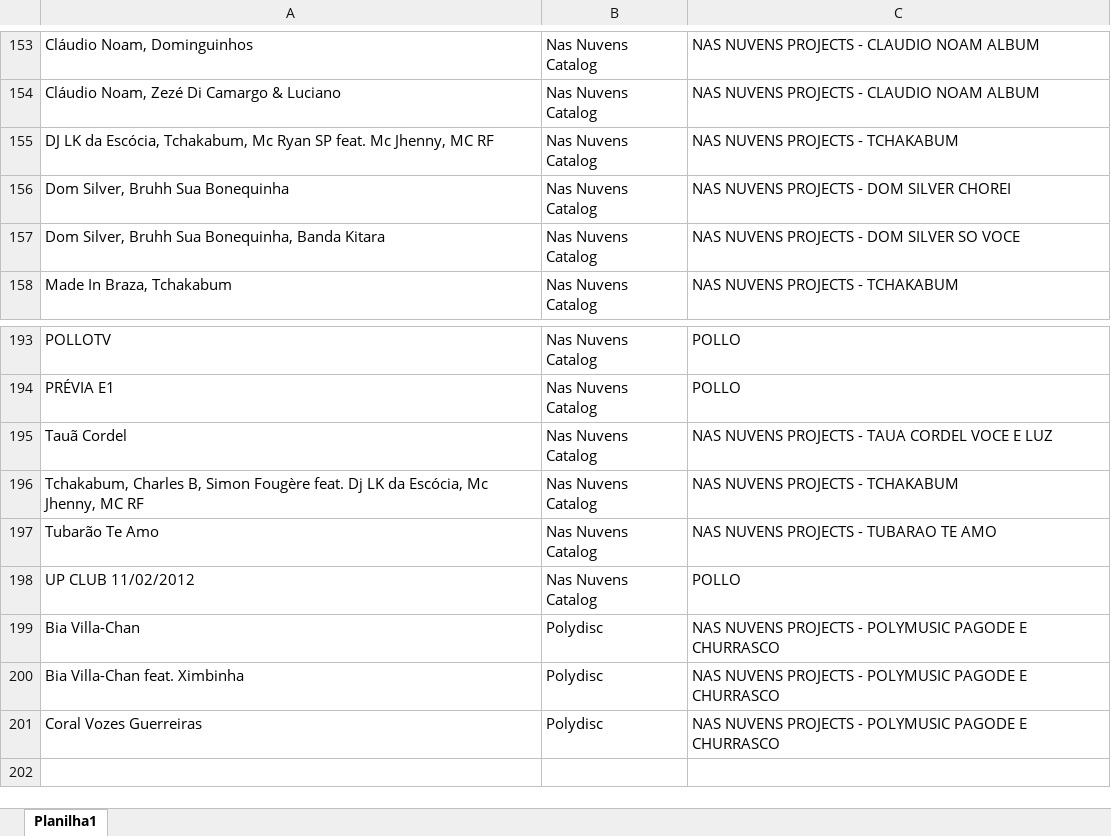
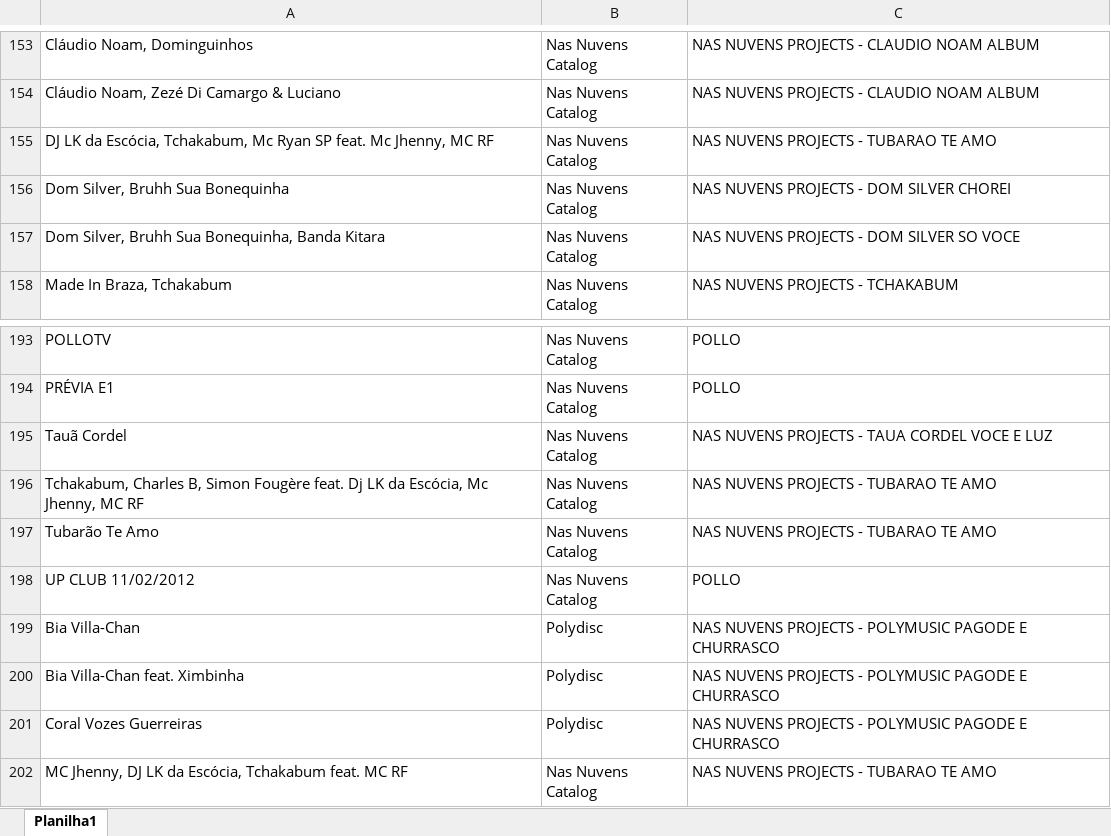
Before and after one commit to nasnuvensdev/nasnuvens-app, an Excel workbook: data/mapping/mapping-artistas-ingrooves.xlsx, sheet Planilha1, drawn as a sheet; only a part is shown, gaps mark what is left out; values as stored, in another font and other column widths than the file's, no borders; conditional formats and table styles not drawn; the diff names each change by its address in the sheet, - before the commit and + after, or states it on an @@ line.

Commit message:
Correção caminho mapping

```diff
--- a/data/mapping/mapping-artistas-ingrooves.xlsx (sheet Planilha1)
+++ b/data/mapping/mapping-artistas-ingrooves.xlsx (sheet Planilha1)
-C155: NAS NUVENS PROJECTS - TCHAKABUM
+C155: NAS NUVENS PROJECTS - TUBARAO TE AMO
-C196: NAS NUVENS PROJECTS - TCHAKABUM
+C196: NAS NUVENS PROJECTS - TUBARAO TE AMO
+row 202: MC Jhenny, DJ LK da Escócia, Tchakabum feat. MC RF | Nas Nuvens Catalog | NAS NUVENS PROJECTS - TUBARAO TE AMO
```
Also changed, not shown: 1 other file.
